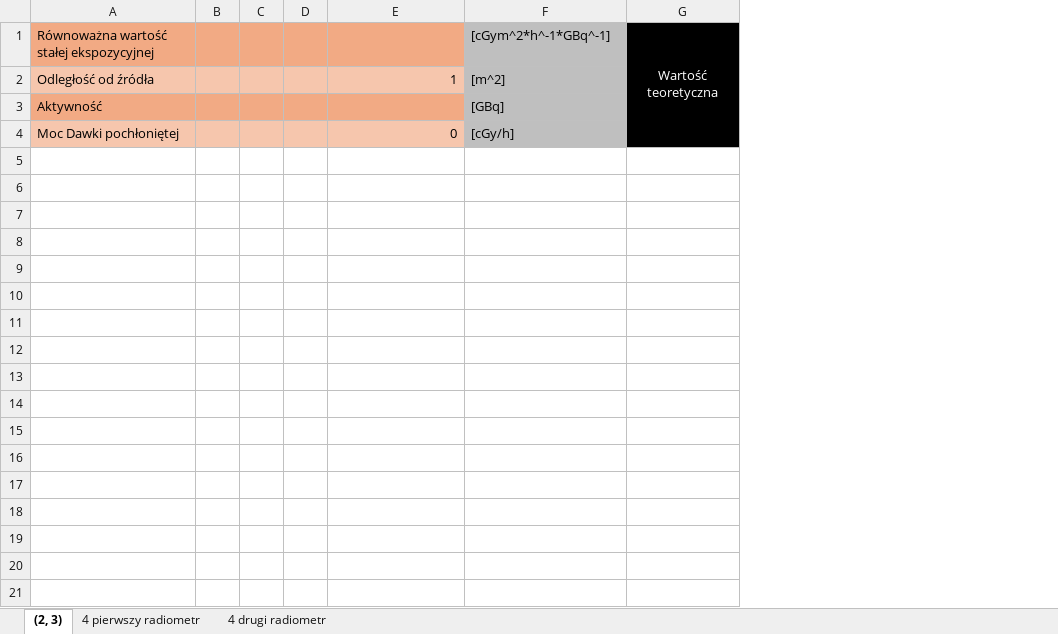
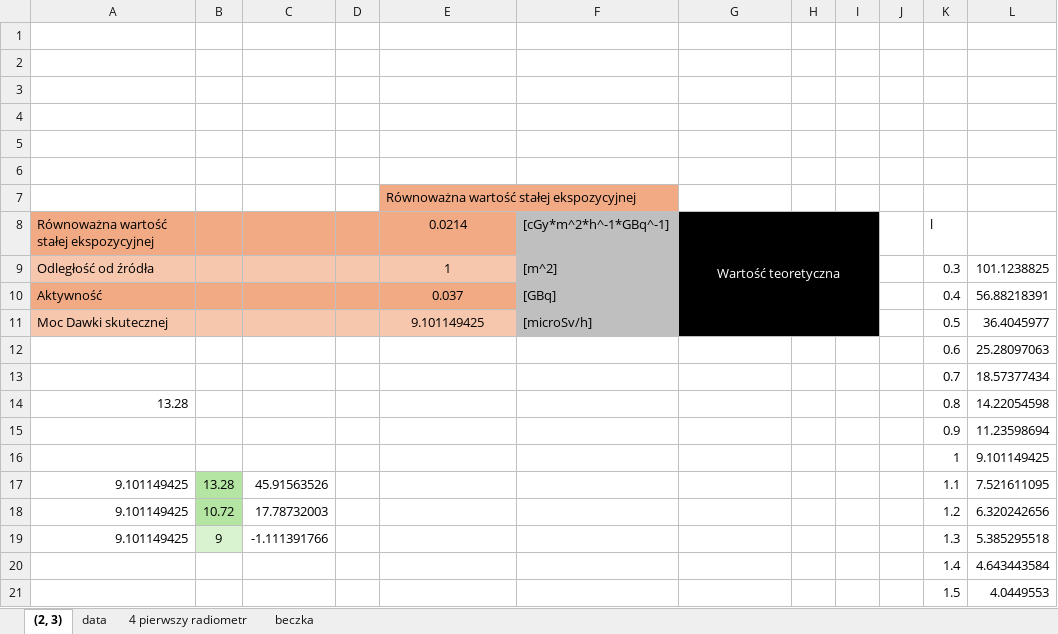
Before and after one commit to szczun/studia, an Excel workbook: Ltj/Lab3/Lab3.xlsx, sheet (2, 3), drawn as a sheet; values as stored, in another font and other column widths than the file's, no borders; removed rows and columns are numbered as before the commit, all else as after; the diff names each change by its address in the sheet, - before the commit and + after, or states it on an @@ line.

```diff
--- a/Ltj/Lab3/Lab3.xlsx (sheet (2, 3))
+++ b/Ltj/Lab3/Lab3.xlsx (sheet (2, 3))
-sheet tab: 4 drugi radiometr
+sheet tab: data
+sheet tab: beczka
-column B, empty
-column C, empty
+column B, empty
+column C, empty
+column H, empty
+column I, empty
+column J, empty
+column K, rows 8-10: l | 0.3 | 0.4; row 12: 0.6
+column L, rows 9-10: 101.1238825 | 56.88218391; row 12: 25.28097063
+row 1: (empty)
+row 2: (empty)
+row 3: (empty)
+row 4: (empty)
+row 5: (empty)
+row 6: (empty)
+row 7:  |  |  |  | Równoważna wartość stałej ekspozycyjnej
-E8: (empty)
+E8: 0.0214
-F8: [cGym^2*h^-1*GBq^-1]
+F8: [cGy*m^2*h^-1*GBq^-1]
-G1:G4 merged
+G8:I11 merged
-E9 alignment: right
+E9 alignment: center
-E10: (empty)
+E10: 0.037
+row 11: Moc Dawki skutecznej |  |  |  | 9.101149425 | [microSv/h] |  |  |  |  | 0.5 | 36.4045977
-A12: Moc Dawki pochłoniętej
+A12: (empty)
-A12 fill: #F6C6AD
+A12 fill: none
-D12:E12 fill: #F6C6AD
+D12:E12 fill: none
-E12: 0
+E12: (empty)
-F12: [cGy/h]
+F12: (empty)
-F12 fill: #BFBFBF
+F12 fill: none
-G12 fill: #000000
+G12 fill: none
+row 13:  |  |  |  |  |  |  |  |  |  | 0.7 | 18.57377434
+row 14: 13.28 |  |  |  |  |  |  |  |  |  | 0.8 | 14.22054598
+row 15:  |  |  |  |  |  |  |  |  |  | 0.9 | 11.23598694
+row 16:  |  |  |  |  |  |  |  |  |  | 1 | 9.101149425
+row 17: 9.101149425 | 13.28 | 45.91563526 |  |  |  |  |  |  |  | 1.1 | 7.521611095
+row 18: 9.101149425 | 10.72 | 17.78732003 |  |  |  |  |  |  |  | 1.2 | 6.320242656
+row 19: 9.101149425 | 9 | -1.111391766 |  |  |  |  |  |  |  | 1.3 | 5.385295518
+row 20:  |  |  |  |  |  |  |  |  |  | 1.4 | 4.643443584
+row 21:  |  |  |  |  |  |  |  |  |  | 1.5 | 4.0449553
```
Also changed, not shown: sheet 4 pierwszy radiometr, charts or pictures, 54 other files.
